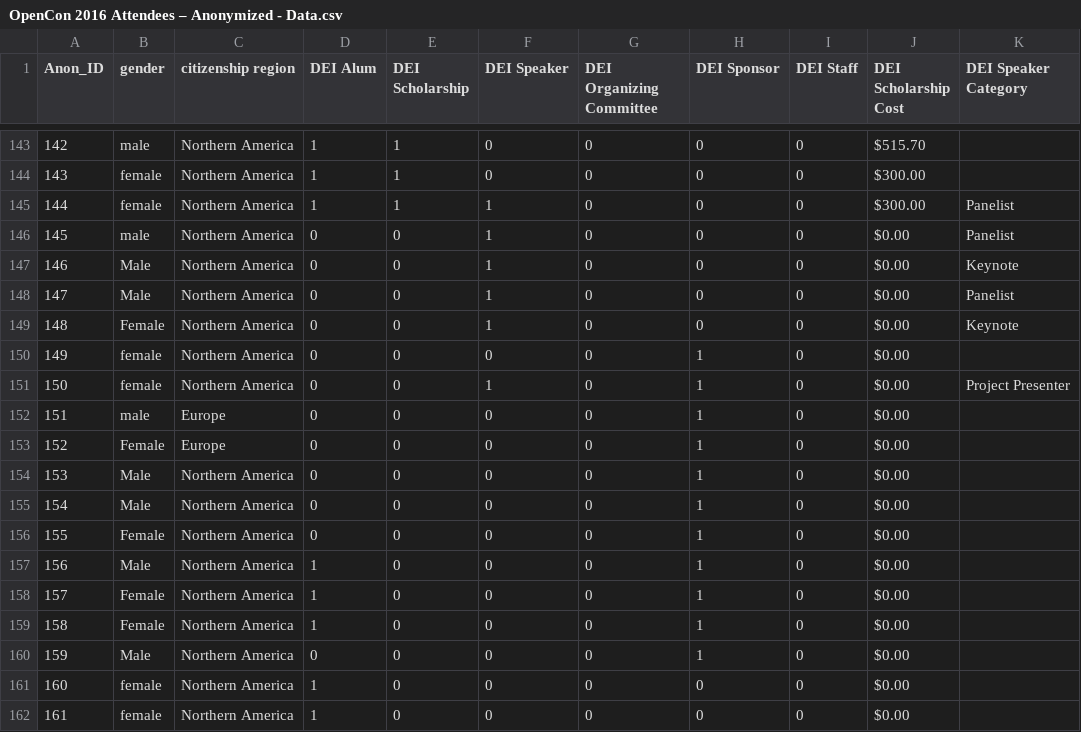
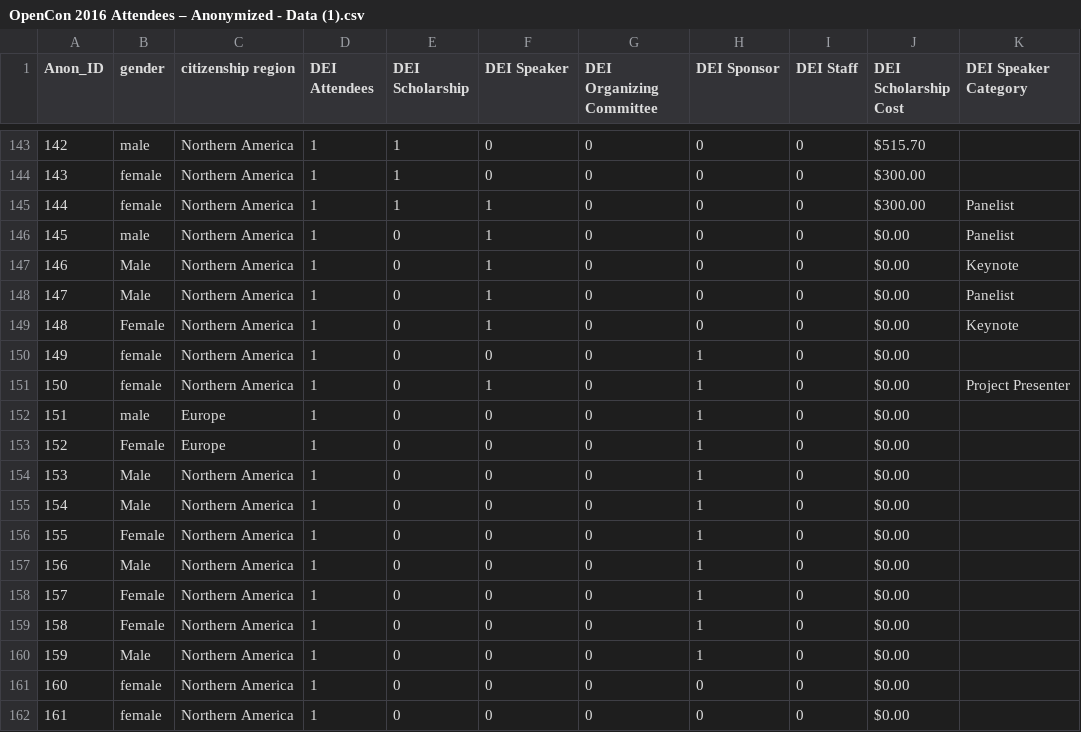
Before and after one commit to sparcopen/opencon-dei-report, a CSV file: OpenCon Open Data Sets 2014-2016/OpenCon 2016 Attendees – Anonymized - Data (1).csv (was OpenCon Open Data Sets 2014-2016/OpenCon 2016 Attendees – Anonymized - Data.csv), drawn as a sheet; only a part is shown, gaps mark what is left out; the diff covers the shown part only.

```diff
--- a/OpenCon Open Data Sets 2014-2016/OpenCon 2016 Attendees – Anonymized - Data.csv
+++ b/OpenCon Open Data Sets 2014-2016/OpenCon 2016 Attendees – Anonymized - Data (1).csv
@@ -1 +1 @@
-Anon_ID,gender,citizenship region,DEI Alum,DEI Scholarship,DEI Speaker,DEI Organizing Committee,DEI Sponsor,DEI Staff,DEI Scholarship Cost,DEI Speaker Category
+Anon_ID,gender,citizenship region,DEI Attendees,DEI Scholarship,DEI Speaker,DEI Organizing Committee,DEI Sponsor,DEI Staff,DEI Scholarship Cost,DEI Speaker Category
@@ -145,13 +145,13 @@ Anon_ID,gender,citizenship region,DEI Alum,DEI Scholarship,DEI Speaker,DEI Organ
 144,female,Northern America,1,1,1,0,0,0,$300.00,Panelist
-145,male,Northern America,0,0,1,0,0,0,$0.00,Panelist
-146,Male,Northern America,0,0,1,0,0,0,$0.00,Keynote
-147,Male,Northern America,0,0,1,0,0,0,$0.00,Panelist
-148,Female,Northern America,0,0,1,0,0,0,$0.00,Keynote
-149,female,Northern America,0,0,0,0,1,0,$0.00,
-150,female,Northern America,0,0,1,0,1,0,$0.00,Project Presenter
-151,male,Europe,0,0,0,0,1,0,$0.00,
-152,Female,Europe,0,0,0,0,1,0,$0.00,
-153,Male,Northern America,0,0,0,0,1,0,$0.00,
-154,Male,Northern America,0,0,0,0,1,0,$0.00,
-155,Female,Northern America,0,0,0,0,1,0,$0.00,
+145,male,Northern America,1,0,1,0,0,0,$0.00,Panelist
+146,Male,Northern America,1,0,1,0,0,0,$0.00,Keynote
+147,Male,Northern America,1,0,1,0,0,0,$0.00,Panelist
+148,Female,Northern America,1,0,1,0,0,0,$0.00,Keynote
+149,female,Northern America,1,0,0,0,1,0,$0.00,
+150,female,Northern America,1,0,1,0,1,0,$0.00,Project Presenter
+151,male,Europe,1,0,0,0,1,0,$0.00,
+152,Female,Europe,1,0,0,0,1,0,$0.00,
+153,Male,Northern America,1,0,0,0,1,0,$0.00,
+154,Male,Northern America,1,0,0,0,1,0,$0.00,
+155,Female,Northern America,1,0,0,0,1,0,$0.00,
 156,Male,Northern America,1,0,0,0,1,0,$0.00,
@@ -159,3 +159,3 @@ Anon_ID,gender,citizenship region,DEI Alum,DEI Scholarship,DEI Speaker,DEI Organ
 158,Female,Northern America,1,0,0,0,1,0,$0.00,
-159,Male,Northern America,0,0,0,0,1,0,$0.00,
+159,Male,Northern America,1,0,0,0,1,0,$0.00,
 160,female,Northern America,1,0,0,0,0,0,$0.00,
```
Also changed, not shown: 1 added row and 27 edited cells elsewhere in this file, OpenCon Open Data Sets 2014-2016/OpenCon 2014 Attendees – Anonymized - Data (1).csv, OpenCon Open Data Sets 2014-2016/OpenCon 2015 Attendees – Anonymized - Data (1).csv, 4 other files.
